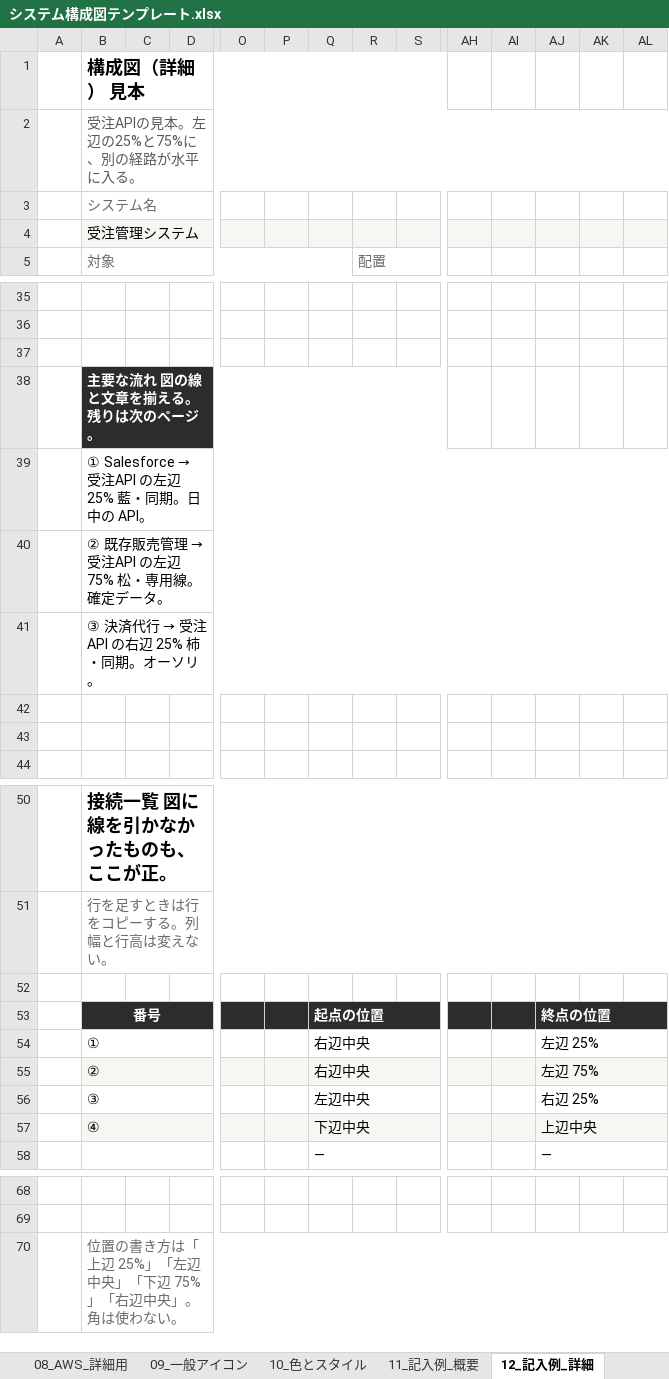
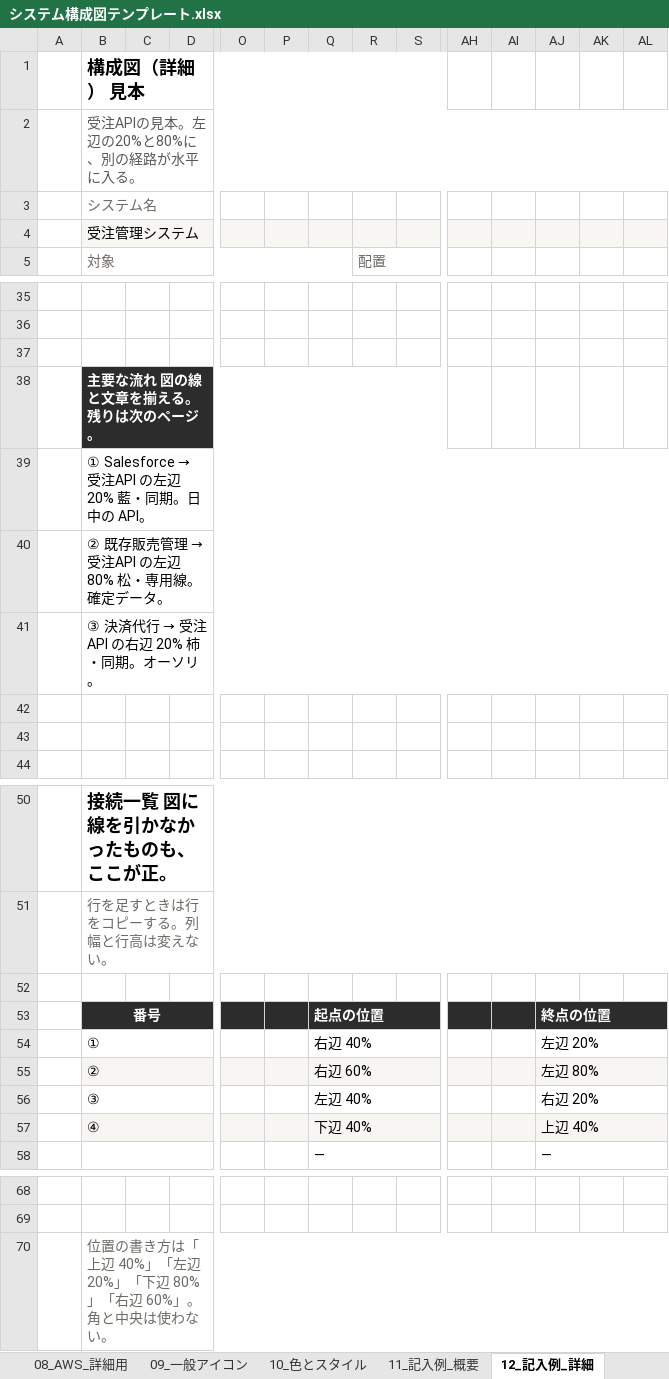
Before and after one commit to ProjectRubyRing/AWS_System_Grok, an Excel workbook: システム構成図テンプレート.xlsx, sheet 12_記入例_詳細, drawn as a sheet; only a part is shown, gaps mark what is left out; values as stored, in another font and other column widths than the file's, no borders; charts and pictures not drawn; the diff names each change by its address in the sheet, - before the commit and + after, or states it on an @@ line.

```diff
--- a/システム構成図テンプレート.xlsx (sheet 12_記入例_詳細)
+++ b/システム構成図テンプレート.xlsx (sheet 12_記入例_詳細)
-B2 (構成図（詳細） 見本): 受注APIの見本。左辺の25%と75%に、別の経路が水平に入る。
+B2 (構成図（詳細） 見本): 受注APIの見本。左辺の20%と80%に、別の経路が水平に入る。
-B2:AU2 merged
+B2:BO2 merged
@@ B39 (構成図（詳細） 見本): ① Salesforce → 受注API の左辺 25% 藍・同期。日中の API。 → ① Salesforce → 受注API の左辺 20% 藍・同期。日中の API。 @@
@@ B40 (構成図（詳細） 見本): ② 既存販売管理 → 受注API の左辺 75% 松・専用線。確定データ。 → ② 既存販売管理 → 受注API の左辺 80% 松・専用線。確定データ。 @@
@@ B41 (構成図（詳細） 見本): ③ 決済代行 → 受注API の右辺 25% 柿・同期。オーソリ。 → ③ 決済代行 → 受注API の右辺 20% 柿・同期。オーソリ。 @@
-Q54: 右辺中央
+Q54: 右辺 40%
-AJ54: 左辺 25%
+AJ54: 左辺 20%
-Q55: 右辺中央
+Q55: 右辺 60%
-AJ55: 左辺 75%
+AJ55: 左辺 80%
-Q56: 左辺中央
+Q56: 左辺 40%
-AJ56: 右辺 25%
+AJ56: 右辺 20%
-Q57: 下辺中央
+Q57: 下辺 40%
-AJ57: 上辺中央
+AJ57: 上辺 40%
-B70 (構成図（詳細） 見本): …「上辺 25%」「左辺中央」「下辺 75%」「右辺中央」。角は使わな…
+B70 (構成図（詳細） 見本): …「上辺 40%」「左辺 20%」「下辺 80%」「右辺 60%」。角と中央は使わな…
```
Also changed, not shown: sheet 08_AWS_詳細用, sheet 07_AWS_概要用, sheet 09_一般アイコン, sheet 06_図形_詳細用, sheet 05_図形_概要用, sheet 03_凡例, 6 more sheets, charts or pictures.
